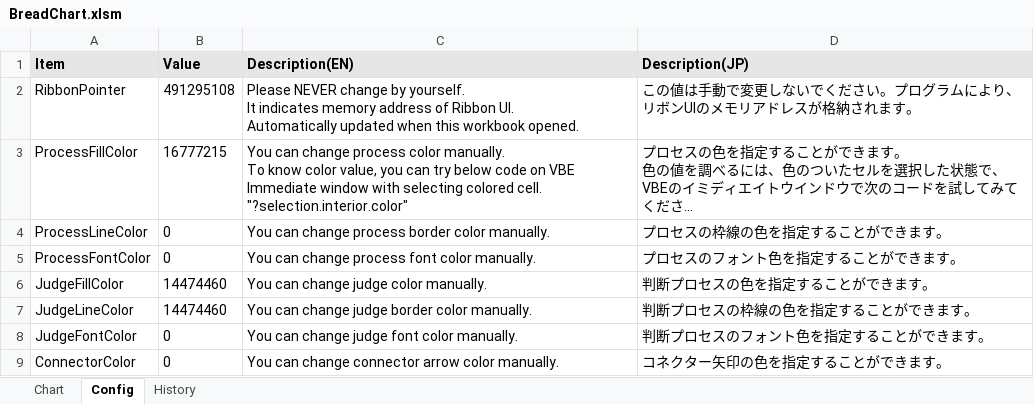
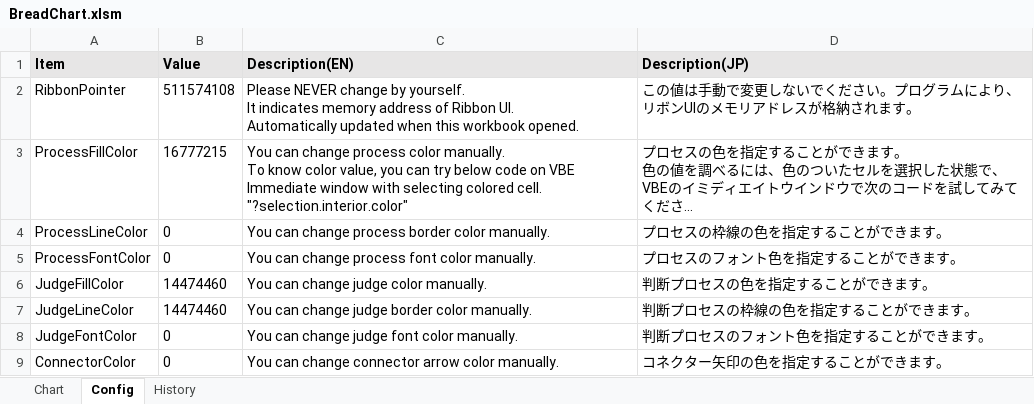
Before and after one commit to thom-jp/BreadChart, an Excel workbook: bin/BreadChart.xlsm, sheet Config, drawn as a sheet; long unchanged cells end in …; values as stored, in another font and other column widths than the file's, no borders; the diff names each change by its address in the sheet, - before the commit and + after, or states it on an @@ line.

```diff
--- a/bin/BreadChart.xlsm (sheet Config)
+++ b/bin/BreadChart.xlsm (sheet Config)
-B2 (Value): 491295108
+B2 (Value): 511574108
```
Also changed, not shown: sheet History, sheet Chart.
